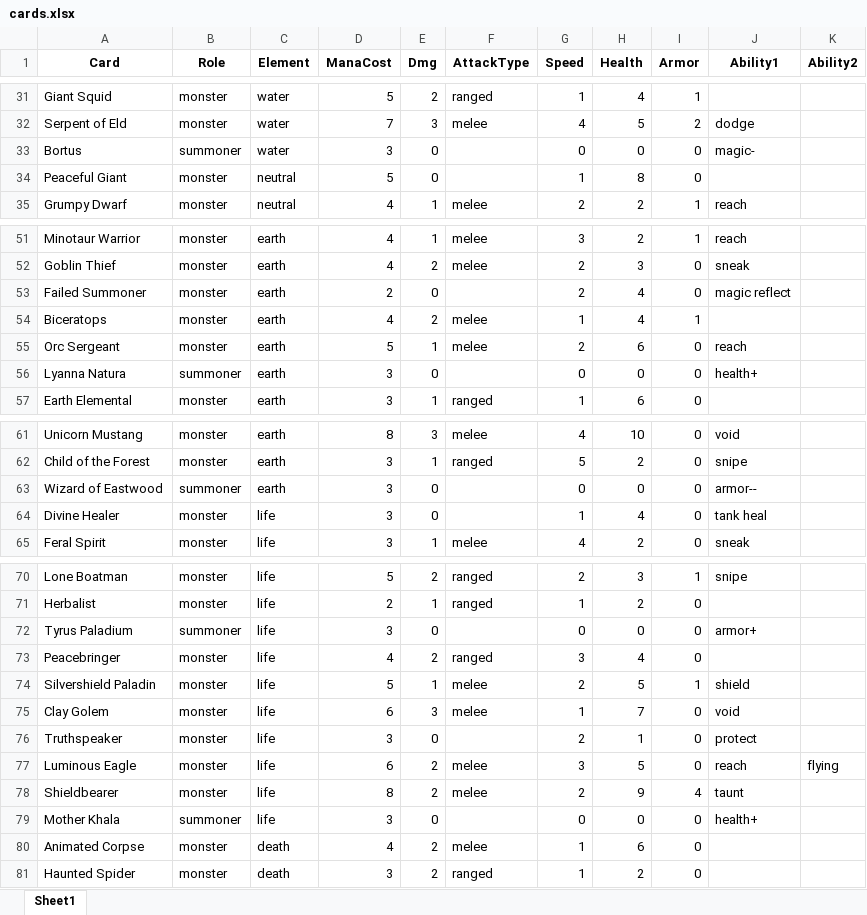
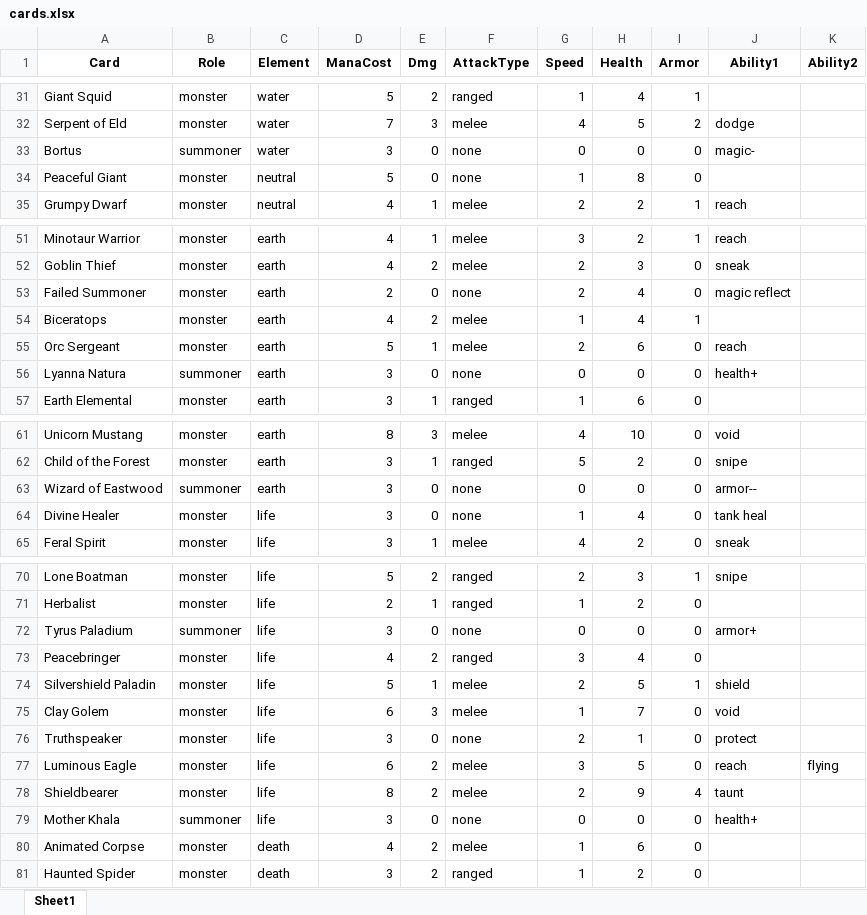
Before and after one commit to GuitarMusashi616/SplinterlandsAI, an Excel workbook: cards.xlsx, sheet Sheet1, drawn as a sheet; only a part is shown, gaps mark what is left out; values as stored, in another font and other column widths than the file's, no borders; the diff covers the shown part only; the diff names each change by its address in the sheet, - before the commit and + after, or states it on an @@ line.

```diff
--- a/cards.xlsx (sheet Sheet1)
+++ b/cards.xlsx (sheet Sheet1)
-F33:F34 (AttackType): (empty)
+F33:F34 (AttackType): none
-F53 (AttackType): (empty)
+F53 (AttackType): none
-F56 (AttackType): (empty)
+F56 (AttackType): none
-F63:F64 (AttackType): (empty)
+F63:F64 (AttackType): none
-F72 (AttackType): (empty)
+F72 (AttackType): none
-F76 (AttackType): (empty)
+F76 (AttackType): none
-F79 (AttackType): (empty)
+F79 (AttackType): none
```
Also changed, not shown: 10 edited cells elsewhere in this sheet, 15 other files.
